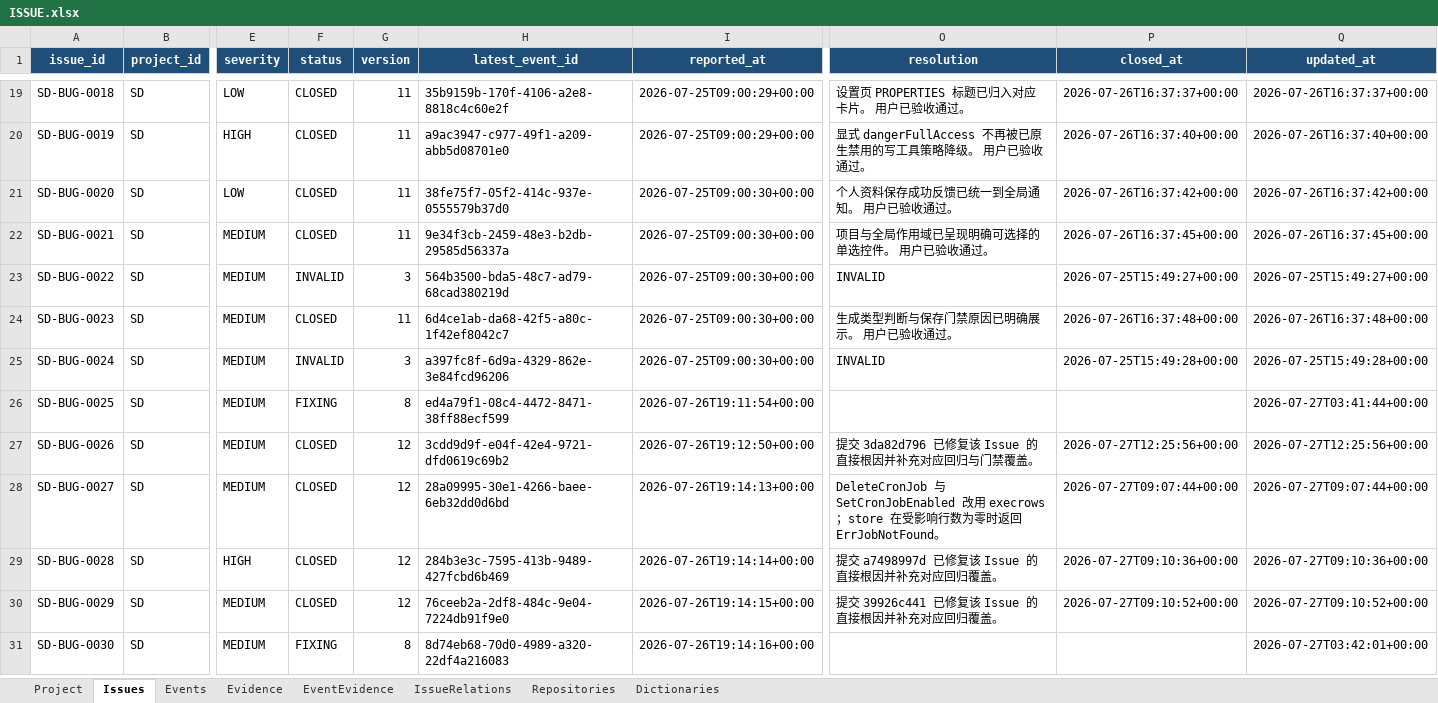
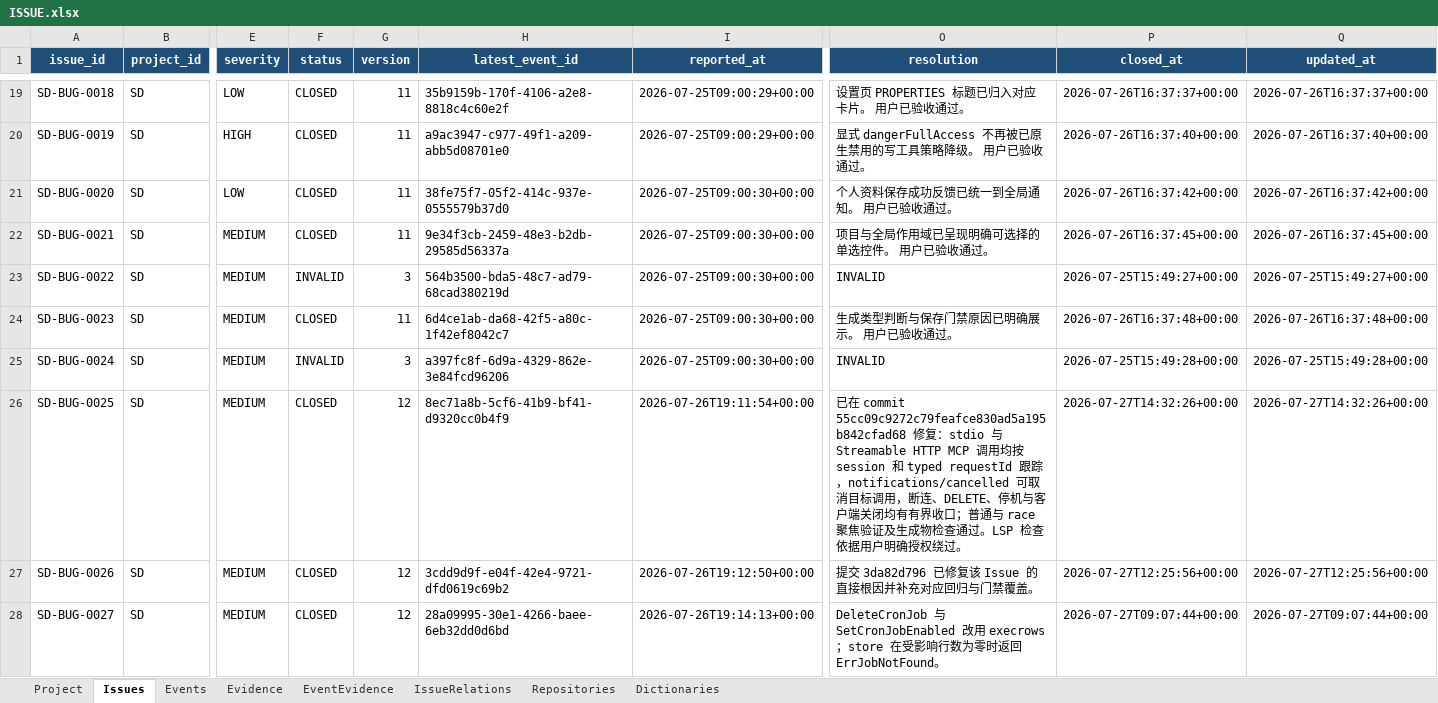
Before and after one commit to lihah111222333-cloud/Super-Dolphin-Agent-Cockpit, an Excel workbook: ISSUE.xlsx, sheet Issues, drawn as a sheet; only a part is shown, gaps mark what is left out; the shorter side is filled out with more unchanged rows; values as stored, in another font and other column widths than the file's, no borders; table styles not drawn; the diff names each change by its address in the sheet, - before the commit and + after, or states it on an @@ line.

```diff
--- a/ISSUE.xlsx (sheet Issues)
+++ b/ISSUE.xlsx (sheet Issues)
-F26 (status): FIXING
+F26 (status): CLOSED
-G26 (version): 8
+G26 (version): 12
-H26 (latest_event_id): ed4a79f1-08c4-4472-8471-38ff88ecf599
+H26 (latest_event_id): 8ec71a8b-5cf6-41b9-bf41-d9320cc0b4f9
-O26 (resolution): (empty)
+O26 (resolution): 已在 commit 55cc09c9272c79feafce830ad5a195b842cfad68 修复：stdio 与 Streamable HTTP MCP 调用均按 session 和 typed requestId 跟踪，notifications/cancelled 可取消目标调用，断连、DELETE、停机与客户端关闭均有有界收口；普通与 race 聚焦验证及生成物检查通过。LSP 检查依据用户明确授权绕过。
-P26 (closed_at): (empty)
+P26 (closed_at): 2026-07-27T14:32:26+00:00
-Q26 (updated_at): 2026-07-27T03:41:44+00:00
+Q26 (updated_at): 2026-07-27T14:32:26+00:00
```
Also changed, not shown: sheet Events, sheet Evidence, sheet EventEvidence.
